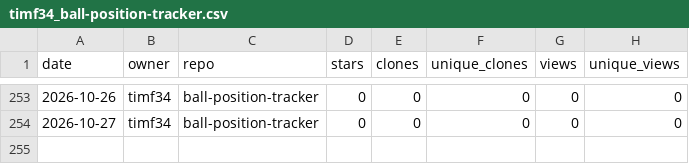
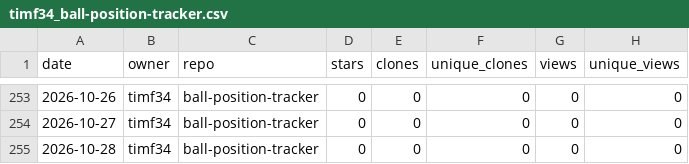
Before and after one commit to timf34/github-engagement-stats, a CSV file: data/timf34_ball-position-tracker.csv, drawn as a sheet; only a part is shown, gaps mark what is left out; the diff names each change by its address in the sheet, - before the commit and + after, or states it on an @@ line.

```diff
--- a/data/timf34_ball-position-tracker.csv
+++ b/data/timf34_ball-position-tracker.csv
+row 255: 2026-10-28 | timf34 | ball-position-tracker | 0 | 0 | 0 | 0 | 0
```
Also changed, not shown: data/timf34_ChatGPT-History-Search.csv, data/timf34_HackIrelandLeaderboard.csv, 17 other files.
